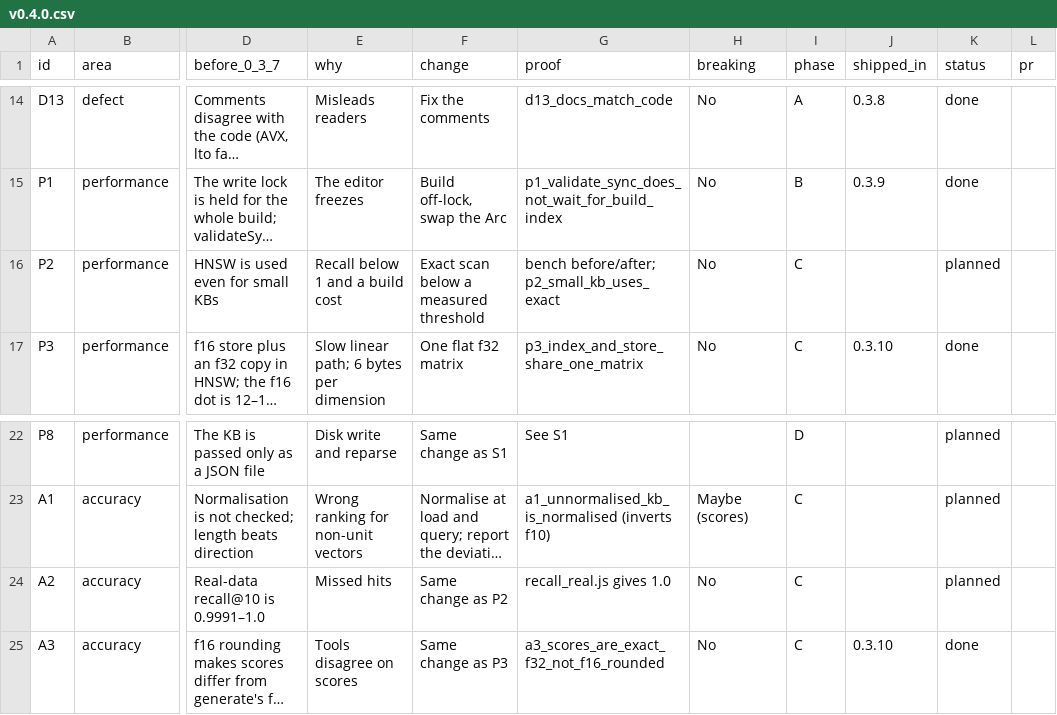
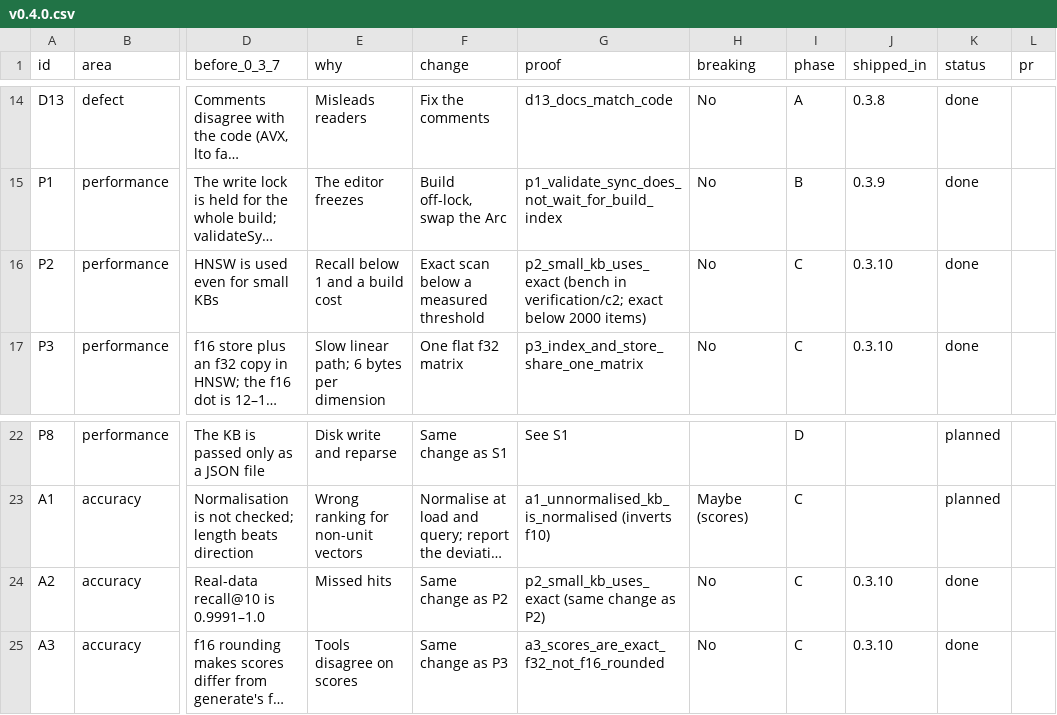
Before and after one commit to vect-organization/vect-or-engine, a CSV file: docs/changes/v0.4.0.csv, drawn as a sheet; only a part is shown, gaps mark what is left out; long unchanged cells end in …; the diff names each change by its address in the sheet, - before the commit and + after, or states it on an @@ line.

```diff
--- a/docs/changes/v0.4.0.csv
+++ b/docs/changes/v0.4.0.csv
-G16 (proof): bench before/after; p2_small_kb_uses_exact
+G16 (proof): p2_small_kb_uses_exact (bench in verification/c2; exact below 2000 items)
-J16 (shipped_in): (empty)
+J16 (shipped_in): 0.3.10
-K16 (status): planned
+K16 (status): done
-G24 (proof): recall_real.js gives 1.0
+G24 (proof): p2_small_kb_uses_exact (same change as P2)
-J24 (shipped_in): (empty)
+J24 (shipped_in): 0.3.10
-K24 (status): planned
+K24 (status): done
```
Also changed, not shown: 4 other files.
